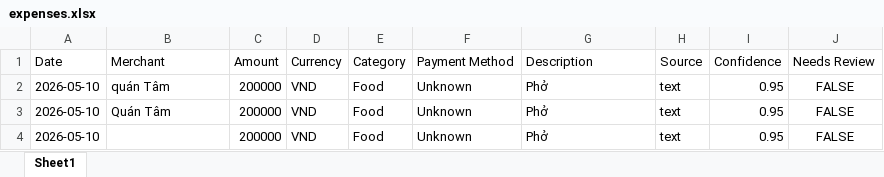
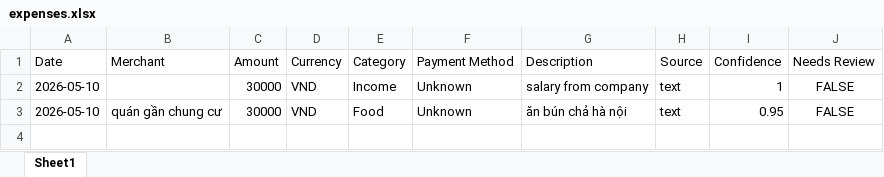
Before and after one commit to Mintori09/expense-tracker-bot, an Excel workbook: data/expenses.xlsx, sheet Sheet1, drawn as a sheet; values as stored, in another font and other column widths than the file's, no borders; the diff names each change by its address in the sheet, - before the commit and + after, or states it on an @@ line.

```diff
--- a/data/expenses.xlsx (sheet Sheet1)
+++ b/data/expenses.xlsx (sheet Sheet1)
-B2 (Merchant): quán Tâm
+B2 (Merchant): (empty)
-C2:C3 (Amount): 200000
+C2:C3 (Amount): 30000
-E2 (Category): Food
+E2 (Category): Income
-G2 (Description): Phở
+G2 (Description): salary from company
-I2 (Confidence): 0.95
+I2 (Confidence): 1
-B3 (Merchant): Quán Tâm
+B3 (Merchant): quán gần chung cư
-G3 (Description): Phở
+G3 (Description): ăn bún chả hà nội
-row 4: 2026-05-10 |  | 200000 | VND | Food | Unknown | Phở | text | 0.95 | FALSE
```
Also changed, not shown: 10 other files.
